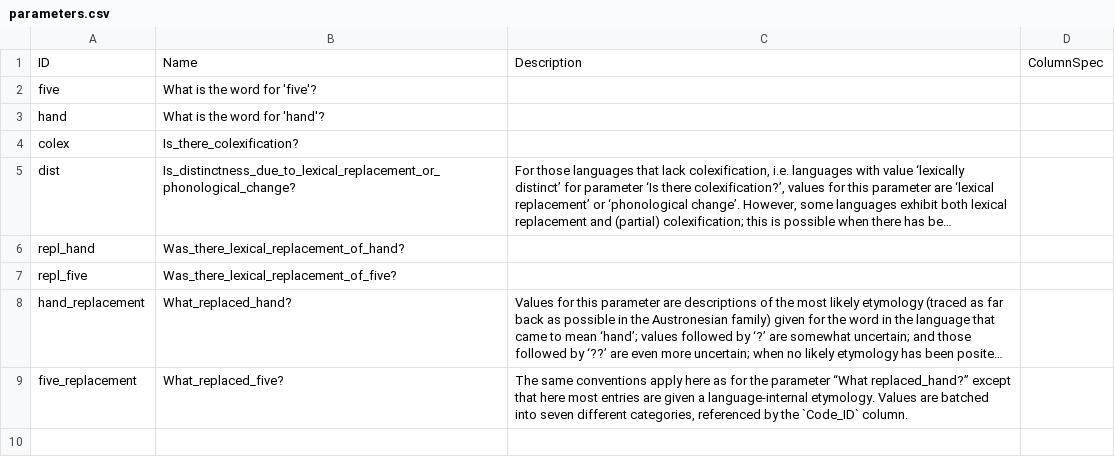
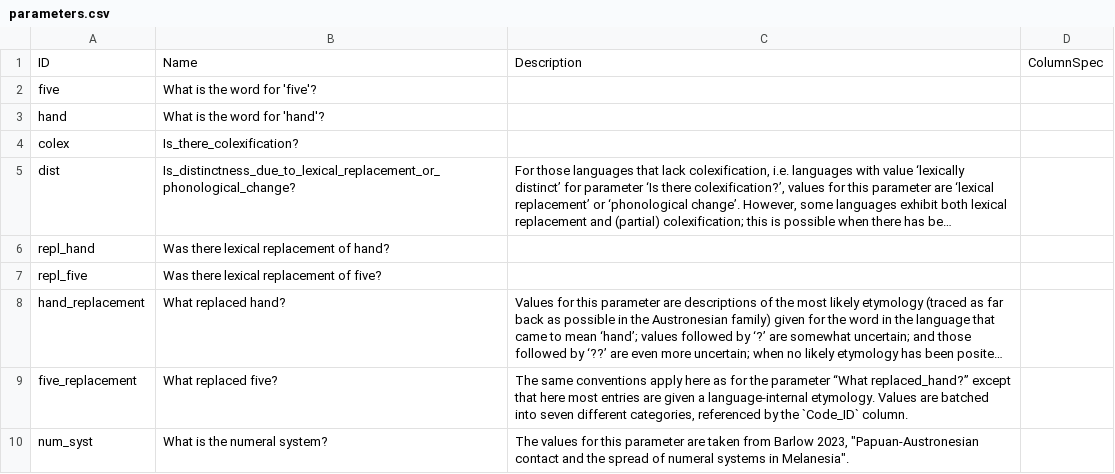
Before and after one commit to cldf-datasets/barlowhandandfive, a CSV file: cldf/parameters.csv, drawn as a sheet; long unchanged cells end in …; the diff names each change by its address in the sheet, - before the commit and + after, or states it on an @@ line.

```diff
--- a/cldf/parameters.csv
+++ b/cldf/parameters.csv
-B6: Was_there_lexical_replacement_of_hand?
+B6: Was there lexical replacement of hand?
-B7: Was_there_lexical_replacement_of_five?
+B7: Was there lexical replacement of five?
-B8: What_replaced_hand?
+B8: What replaced hand?
-B9: What_replaced_five?
+B9: What replaced five?
+row 10: num_syst | What is the numeral system? | The values for this parameter are taken from Barlow 2023, "Papuan-Austronesian contact and the spread of numeral systems in Melanesia".
```
Also changed, not shown: cldf/codes.csv, cldf/languages.csv, 25 other files.
